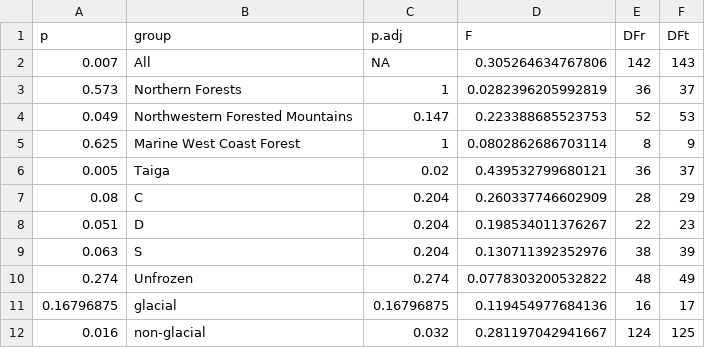
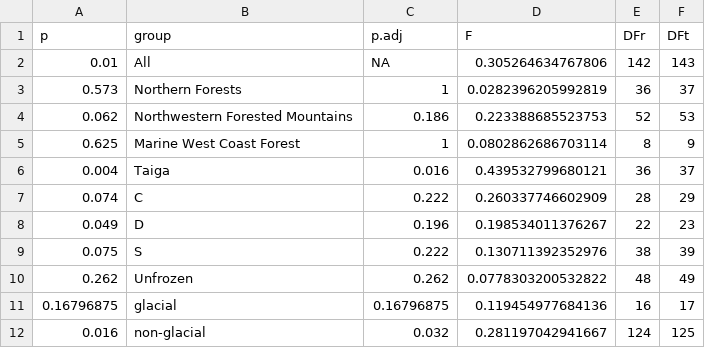
Before and after one commit to Kljorgenson/Discharge_Regimes, a CSV file: Output_data/Table_S3.csv, drawn as a sheet.

```diff
--- a/Output_data/Table_S3.csv
+++ b/Output_data/Table_S3.csv
@@ -1,11 +1,11 @@
 "p","group","p.adj","F","DFr","DFt"
-0.007,"All",NA,0.305264634767806,142,143
+0.01,"All",NA,0.305264634767806,142,143
 0.573,"Northern Forests",1,0.0282396205992819,36,37
-0.049,"Northwestern Forested Mountains",0.147,0.223388685523753,52,53
+0.062,"Northwestern Forested Mountains",0.186,0.223388685523753,52,53
 0.625,"Marine West Coast Forest",1,0.0802862686703114,8,9
-0.005,"Taiga",0.02,0.439532799680121,36,37
-0.08,"C",0.204,0.260337746602909,28,29
-0.051,"D",0.204,0.198534011376267,22,23
-0.063,"S",0.204,0.130711392352976,38,39
-0.274,"Unfrozen",0.274,0.0778303200532822,48,49
+0.004,"Taiga",0.016,0.439532799680121,36,37
+0.074,"C",0.222,0.260337746602909,28,29
+0.049,"D",0.196,0.198534011376267,22,23
+0.075,"S",0.222,0.130711392352976,38,39
+0.262,"Unfrozen",0.262,0.0778303200532822,48,49
 0.16796875,"glacial",0.16796875,0.119454977684136,16,17
```
Also changed, not shown: Output_data/Table_S4.csv, 12 other files.
